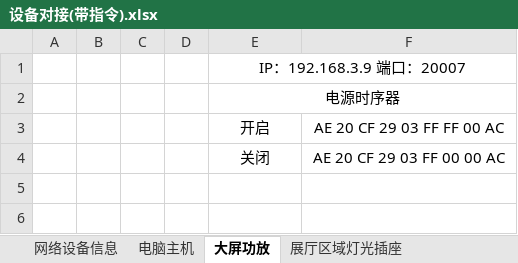
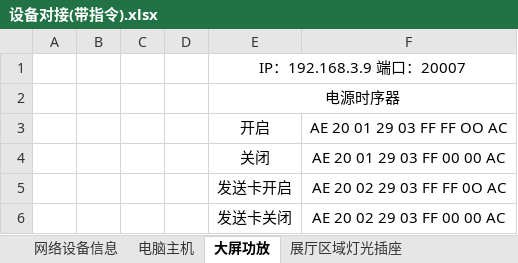
Before and after one commit to ashfrog/ScienceGame, an Excel workbook: PadControl/Assets/对接协议/设备对接(带指令).xlsx, sheet 大屏功放, drawn as a sheet; values as stored, in another font and other column widths than the file's, no borders; the diff names each change by its address in the sheet, - before the commit and + after, or states it on an @@ line.

```diff
--- a/PadControl/Assets/对接协议/设备对接(带指令).xlsx (sheet 大屏功放)
+++ b/PadControl/Assets/对接协议/设备对接(带指令).xlsx (sheet 大屏功放)
-F3: AE 20 CF 29 03 FF FF 00 AC
+F3: AE 20 01 29 03 FF FF OO AC
-F4: AE 20 CF 29 03 FF 00 00 AC
+F4: AE 20 01 29 03 FF 00 00 AC
+row 5:  |  |  |  | 发送卡开启 | AE 20 02 29 03 FF FF 0O AC
+row 6:  |  |  |  | 发送卡关闭 | AE 20 02 29 03 FF 00 00 AC
```
Also changed, not shown: sheet 展厅区域灯光插座, sheet 电脑主机, sheet 办公区域灯光插座, sheet LED大屏控制, 12 other files.
